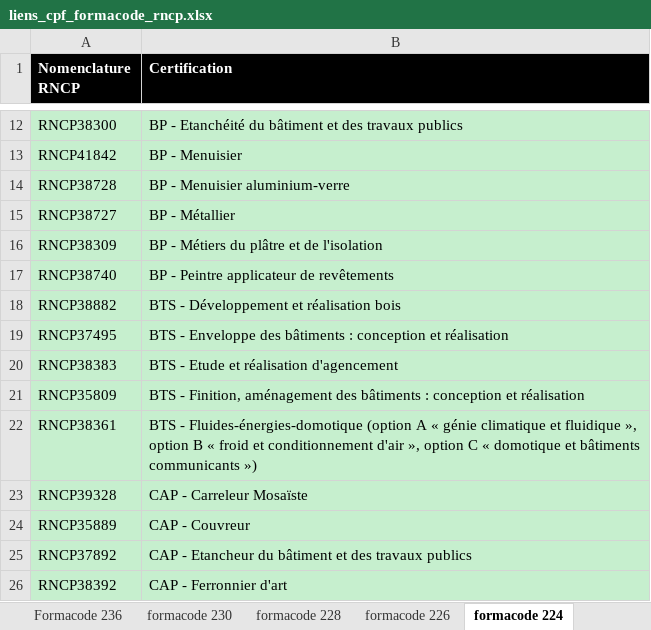
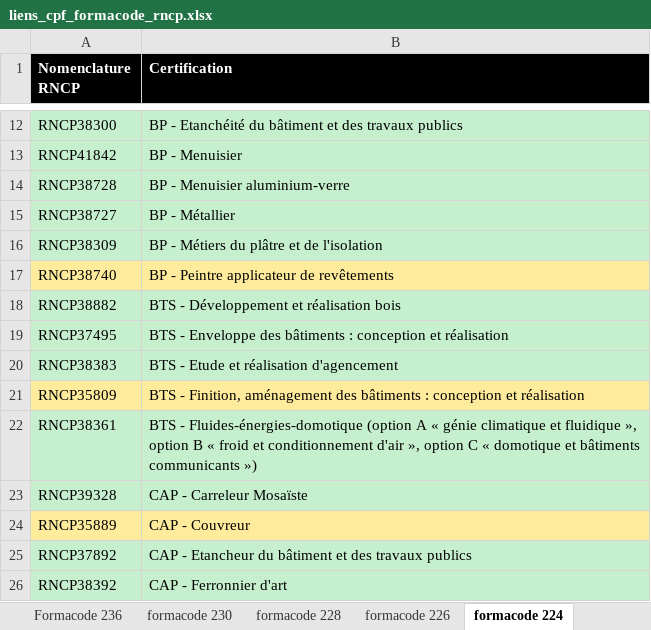
Before and after one commit to anthonyguillaume/referentiel-rncp, an Excel workbook: data/liens_cpf_formacode_rncp.xlsx, sheet formacode 224, drawn as a sheet; only a part is shown, gaps mark what is left out; values as stored, in another font and other column widths than the file's, no borders; the diff covers the shown part only; the diff names each change by its address in the sheet, - before the commit and + after, or states it on an @@ line.

```diff
--- a/data/liens_cpf_formacode_rncp.xlsx (sheet formacode 224)
+++ b/data/liens_cpf_formacode_rncp.xlsx (sheet formacode 224)
-A17:B17 fill: #C6EFCE
+A17:B17 fill: #FFEB9C
-A21:B21 fill: #C6EFCE
+A21:B21 fill: #FFEB9C
-A24:B24 fill: #C6EFCE
+A24:B24 fill: #FFEB9C
```
Also changed, not shown: cell formats elsewhere in this sheet, sheet Formacode_RNCP, sheet Synthèse, sheet Changements, sheet formacode 455, sheet Formacode 440, sheet Formacode 215, 33 more sheets, 1 other file.
